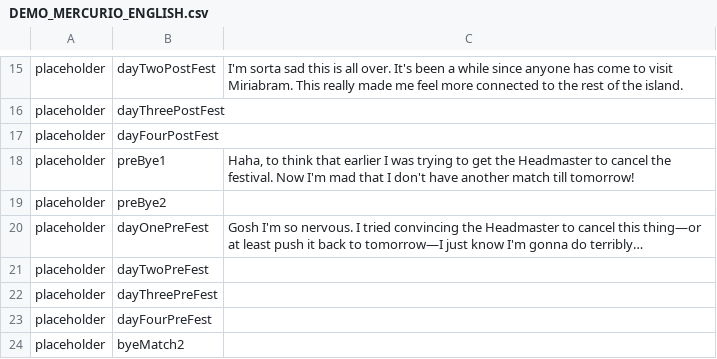
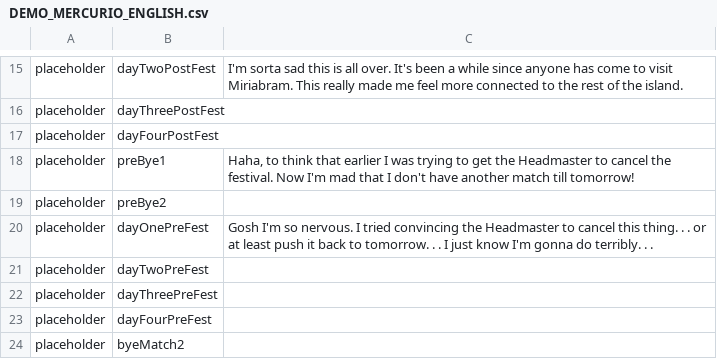
Before and after one commit to maxwellmott/spriteDemoFinal, a CSV file: spritesProject_forDemo/datafiles/DEMO_MERCURIO_ENGLISH.csv, drawn as a sheet; only a part is shown, gaps mark what is left out.

```diff
--- a/spritesProject_forDemo/datafiles/DEMO_MERCURIO_ENGLISH.csv
+++ b/spritesProject_forDemo/datafiles/DEMO_MERCURIO_ENGLISH.csv
@@ -19,3 +19,3 @@ placeholder,preBye1,"Haha, to think that earlier I was trying to get the Headmas
 placeholder,preBye2,
-placeholder,dayOnePreFest,Gosh I'm so nervous. I tried convincing the Headmaster to cancel this thing—or at least push it back to tomorrow—I just know I'm gonna do terribly…
+placeholder,dayOnePreFest,Gosh I'm so nervous. I tried convincing the Headmaster to cancel this thing. . . or at least push it back to tomorrow. . . I just know I'm gonna do terribly. . .
 placeholder,dayTwoPreFest,
```
Also changed, not shown: 8 other files.
